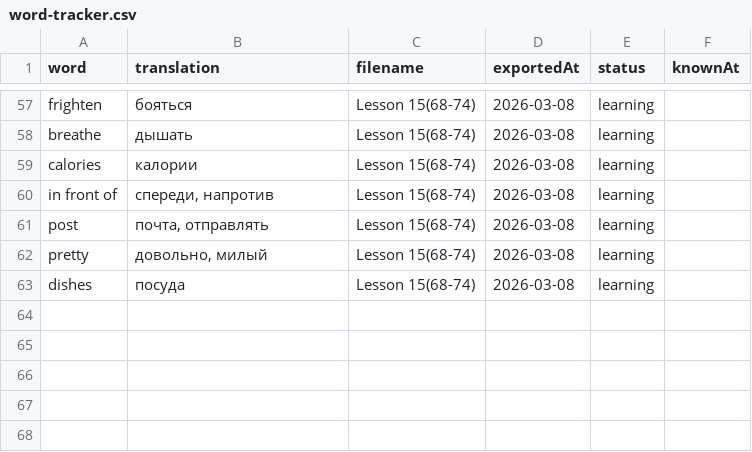
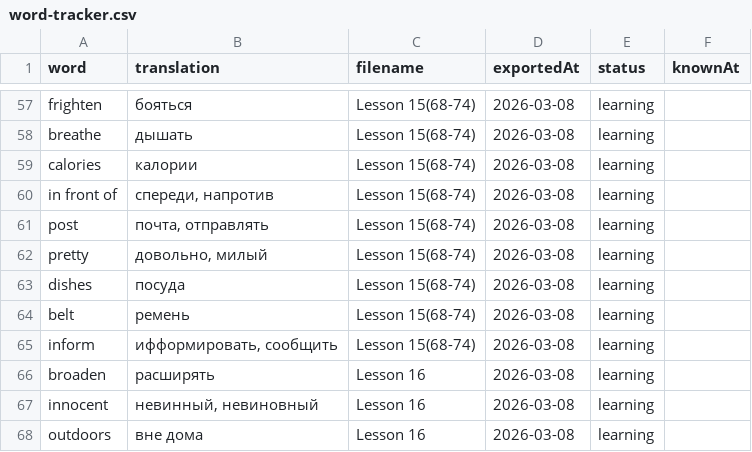
Before and after one commit to suleimanovs/english-galaxy, a CSV file: learn-5000-english-words/word-tracker.csv, drawn as a sheet; only a part is shown, gaps mark what is left out; the diff names each change by its address in the sheet, - before the commit and + after, or states it on an @@ line.

```diff
--- a/learn-5000-english-words/word-tracker.csv
+++ b/learn-5000-english-words/word-tracker.csv
+row 64: belt | ремень | Lesson 15(68-74) | 2026-03-08 | learning
+row 65: inform | ифформировать, сообщить | Lesson 15(68-74) | 2026-03-08 | learning
+row 66: broaden | расширять | Lesson 16 | 2026-03-08 | learning
+row 67: innocent | невинный, невиновный | Lesson 16 | 2026-03-08 | learning
+row 68: outdoors | вне дома | Lesson 16 | 2026-03-08 | learning
```
Also changed, not shown: 3 other files.
